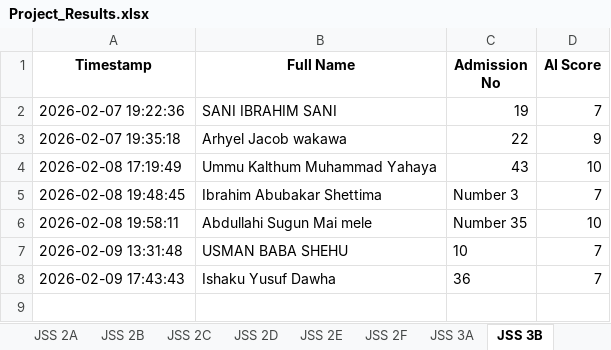
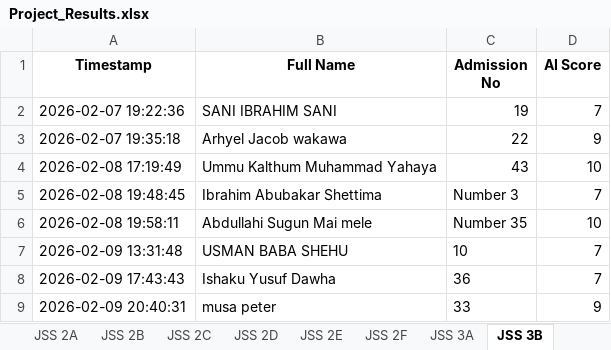
Before and after one commit to kobicdroid/ProjectSubmit, an Excel workbook: Project_Results.xlsx, sheet JSS 3B, drawn as a sheet; values as stored, in another font and other column widths than the file's, no borders; the diff names each change by its address in the sheet, - before the commit and + after, or states it on an @@ line.

```diff
--- a/Project_Results.xlsx (sheet JSS 3B)
+++ b/Project_Results.xlsx (sheet JSS 3B)
+row 9: 2026-02-09 20:40:31 | musa peter | 33 | 9
```
Also changed, not shown: 2 other files.
